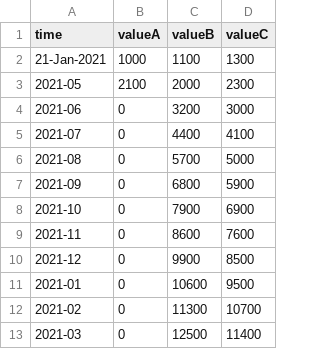
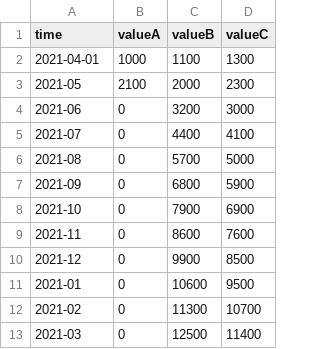
Before and after one commit to jazztarunsharma/file, a CSV file: data_connectedscatter.csv, drawn as a sheet.

Commit message:
Update data_connectedscatter.csv

```diff
--- a/data_connectedscatter.csv
+++ b/data_connectedscatter.csv
@@ -1,3 +1,3 @@
 time,valueA,valueB,valueC
-21-Jan-2021,1000,1100,1300
+2021-04-01,1000,1100,1300
 2021-05,2100,2000,2300
```
